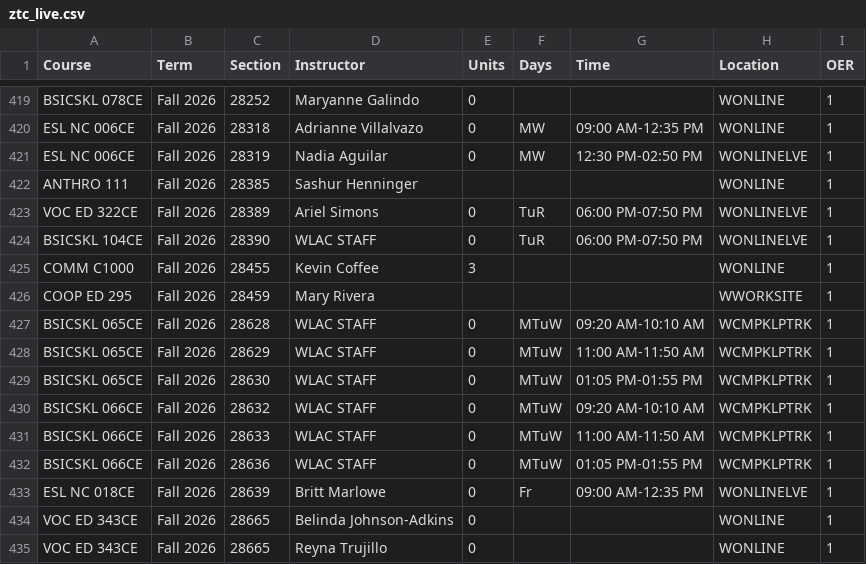
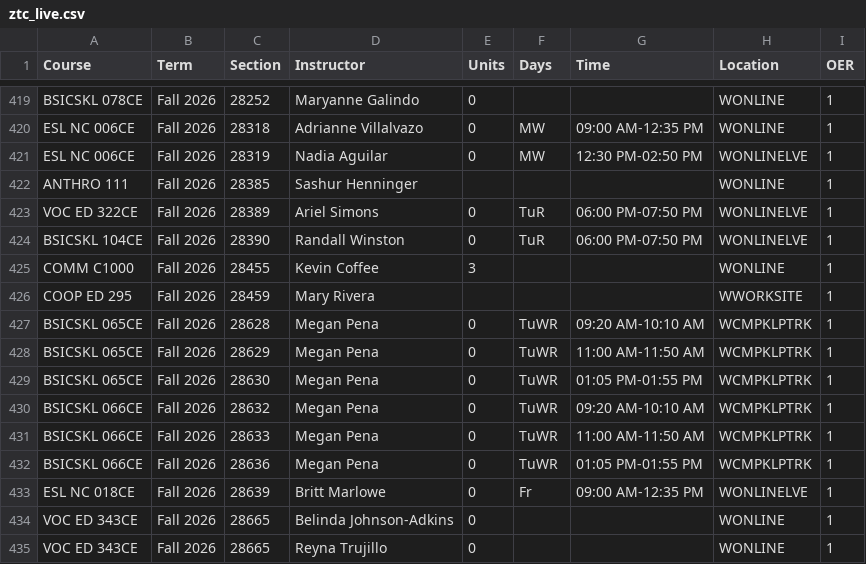
Before and after one commit to West-Los-Angeles-College/ztc, a CSV file: ztc_live.csv, drawn as a sheet; only a part is shown, gaps mark what is left out.

Commit message:
Daily Commit -- 2026-09-22

```diff
--- a/ztc_live.csv
+++ b/ztc_live.csv
@@ -423,11 +423,11 @@
 "VOC ED 322CE","Fall 2026",28389,"Ariel Simons",0,"TuR","06:00 PM-07:50 PM","WONLINELVE",1
-"BSICSKL 104CE","Fall 2026",28390,"WLAC STAFF",0,"TuR","06:00 PM-07:50 PM","WONLINELVE",1
+"BSICSKL 104CE","Fall 2026",28390,"Randall Winston",0,"TuR","06:00 PM-07:50 PM","WONLINELVE",1
 "COMM C1000","Fall 2026",28455,"Kevin Coffee",3,"",,"WONLINE",1
 "COOP ED 295","Fall 2026",28459,"Mary Rivera",,"",,"WWORKSITE",1
-"BSICSKL 065CE","Fall 2026",28628,"WLAC STAFF",0,"MTuW","09:20 AM-10:10 AM","WCMPKLPTRK",1
-"BSICSKL 065CE","Fall 2026",28629,"WLAC STAFF",0,"MTuW","11:00 AM-11:50 AM","WCMPKLPTRK",1
-"BSICSKL 065CE","Fall 2026",28630,"WLAC STAFF",0,"MTuW","01:05 PM-01:55 PM","WCMPKLPTRK",1
-"BSICSKL 066CE","Fall 2026",28632,"WLAC STAFF",0,"MTuW","09:20 AM-10:10 AM","WCMPKLPTRK",1
-"BSICSKL 066CE","Fall 2026",28633,"WLAC STAFF",0,"MTuW","11:00 AM-11:50 AM","WCMPKLPTRK",1
-"BSICSKL 066CE","Fall 2026",28636,"WLAC STAFF",0,"MTuW","01:05 PM-01:55 PM","WCMPKLPTRK",1
+"BSICSKL 065CE","Fall 2026",28628,"Megan Pena",0,"TuWR","09:20 AM-10:10 AM","WCMPKLPTRK",1
+"BSICSKL 065CE","Fall 2026",28629,"Megan Pena",0,"TuWR","11:00 AM-11:50 AM","WCMPKLPTRK",1
+"BSICSKL 065CE","Fall 2026",28630,"Megan Pena",0,"TuWR","01:05 PM-01:55 PM","WCMPKLPTRK",1
+"BSICSKL 066CE","Fall 2026",28632,"Megan Pena",0,"TuWR","09:20 AM-10:10 AM","WCMPKLPTRK",1
+"BSICSKL 066CE","Fall 2026",28633,"Megan Pena",0,"TuWR","11:00 AM-11:50 AM","WCMPKLPTRK",1
+"BSICSKL 066CE","Fall 2026",28636,"Megan Pena",0,"TuWR","01:05 PM-01:55 PM","WCMPKLPTRK",1
 "ESL NC 018CE","Fall 2026",28639,"Britt Marlowe",0,"Fr","09:00 AM-12:35 PM","WONLINELVE",1
```
